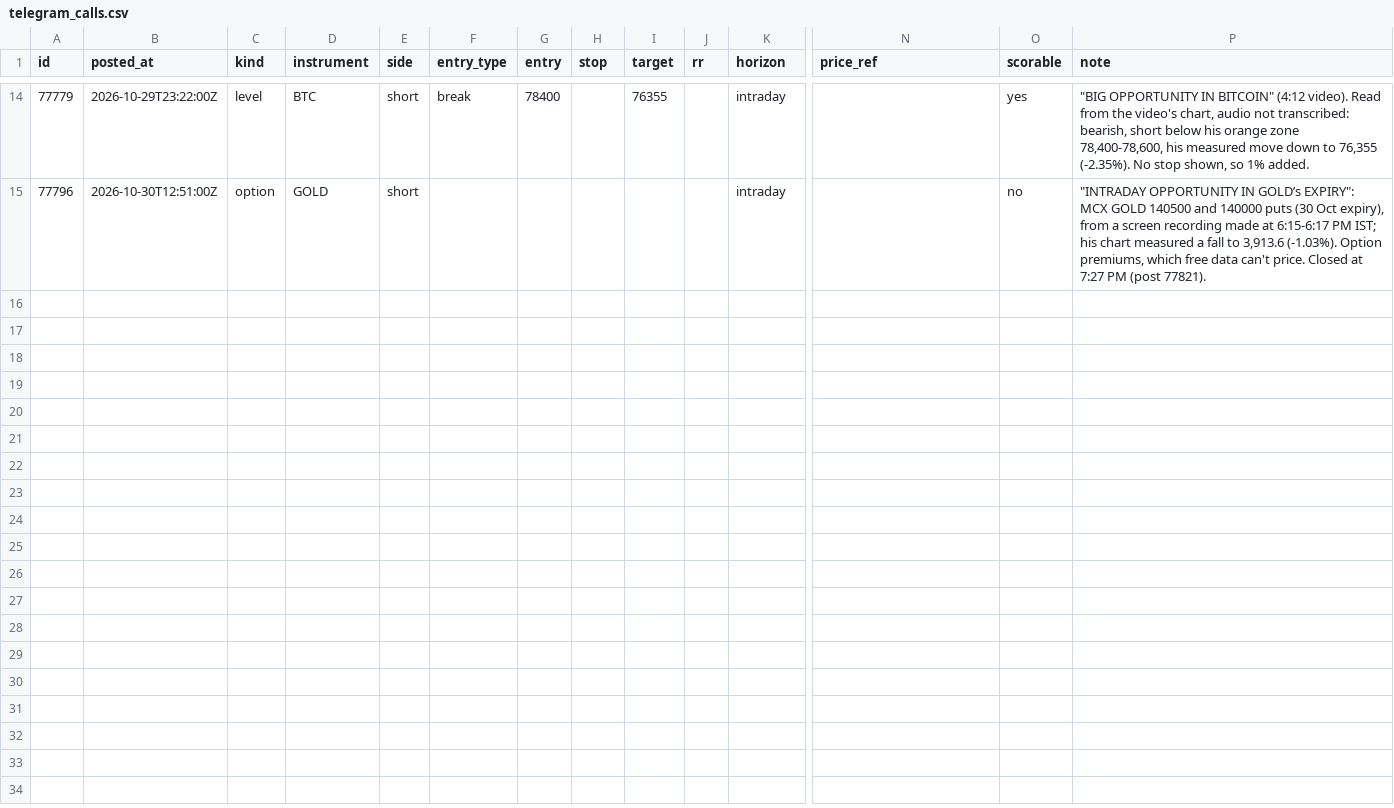
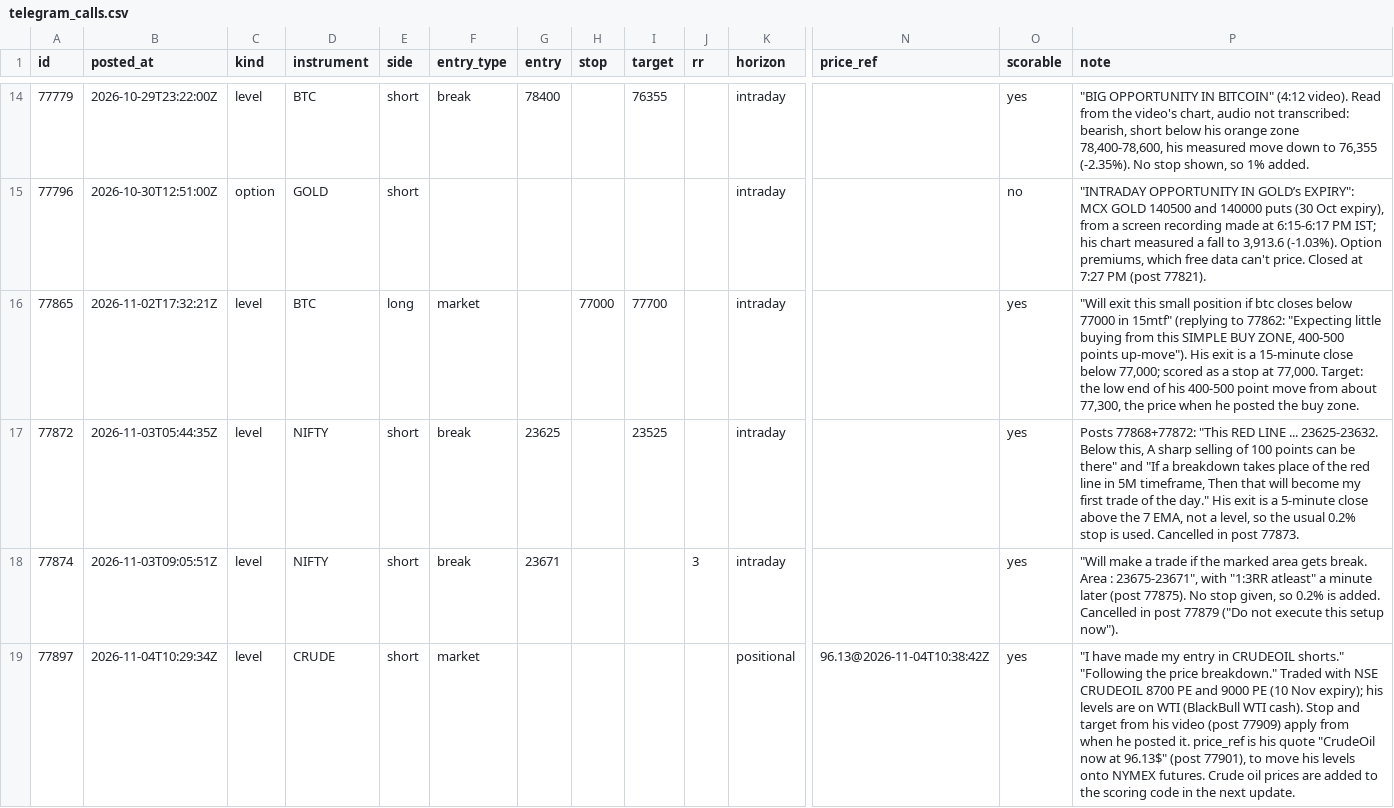
Before and after one commit to viruop/paper-arena, a CSV file: data/berlin/telegram_calls.csv, drawn as a sheet; only a part is shown, gaps mark what is left out; rows hold the shown columns only; the diff names each change by its address in the sheet, - before the commit and + after, or states it on an @@ line.

```diff
--- a/data/berlin/telegram_calls.csv
+++ b/data/berlin/telegram_calls.csv
+row 16: 77865 | 2026-11-02T17:32:21Z | level | BTC | long | market |  | 77000 | 77700 |  | intraday |  | yes | "Will exit this small position if btc closes below 77000 in 15mtf" (replying to 77862: "Expecting little buying from this SIMPLE BUY ZONE, 400-500 points up-move"). His exit is a 15-minute close below 77,000; scored as a stop at 77,000. Target: the low end of his 400-500 point move from about 77,300, the price when he posted the buy zone.
+row 17: 77872 | 2026-11-03T05:44:35Z | level | NIFTY | short | break | 23625 |  | 23525 |  | intraday |  | yes | Posts 77868+77872: "This RED LINE ... 23625-23632. Below this, A sharp selling of 100 points can be there" and "If a breakdown takes place of the red line in 5M timeframe, Then that will become my first trade of the day." His exit is a 5-minute close above the 7 EMA, not a level, so the usual 0.2% stop is used. Cancelled in post 77873.
+row 18: 77874 | 2026-11-03T09:05:51Z | level | NIFTY | short | break | 23671 |  |  | 3 | intraday |  | yes | "Will make a trade if the marked area gets break. Area : 23675-23671", with "1:3RR atleast" a minute later (post 77875). No stop given, so 0.2% is added. Cancelled in post 77879 ("Do not execute this setup now").
+row 19: 77897 | 2026-11-04T10:29:34Z | level | CRUDE | short | market |  |  |  |  | positional | 96.13@2026-11-04T10:38:42Z | yes | "I have made my entry in CRUDEOIL shorts." "Following the price breakdown." Traded with NSE CRUDEOIL 8700 PE and 9000 PE (10 Nov expiry); his levels are on WTI (BlackBull WTI cash). Stop and target from his video (post 77909) apply from when he posted it. price_ref is his quote "CrudeOil now at 96.13$" (post 77901), to move his levels onto NYMEX futures. Crude oil prices are added to the scoring code in the next update.
```
Also changed, not shown: data/berlin/telegram_updates.csv, 1 other file.
